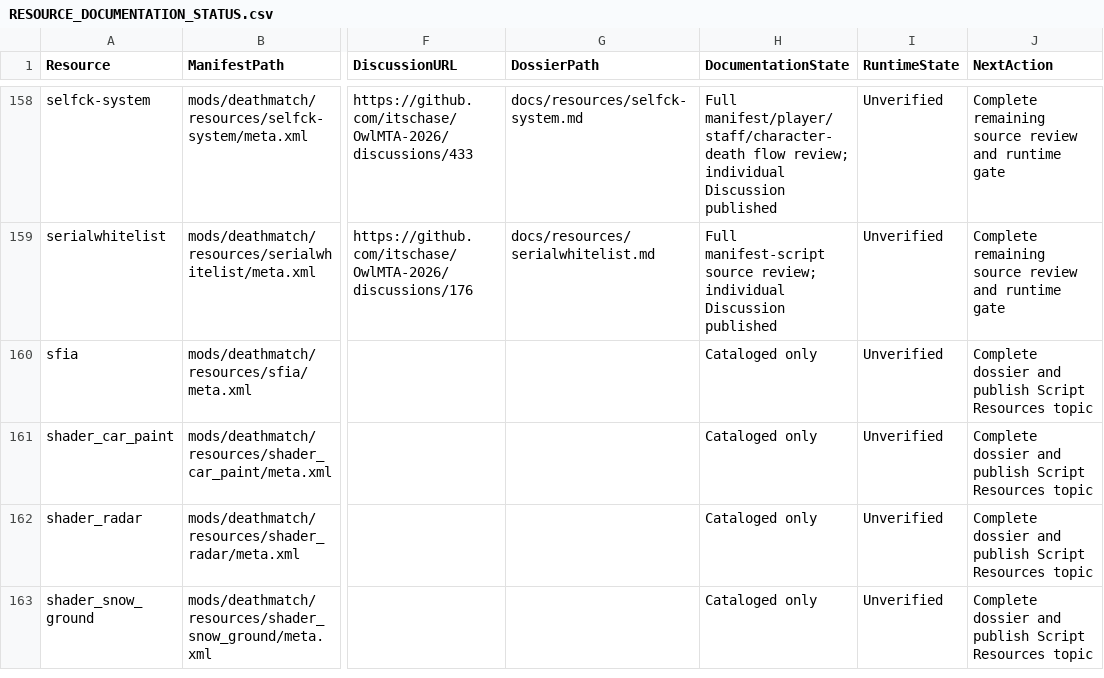
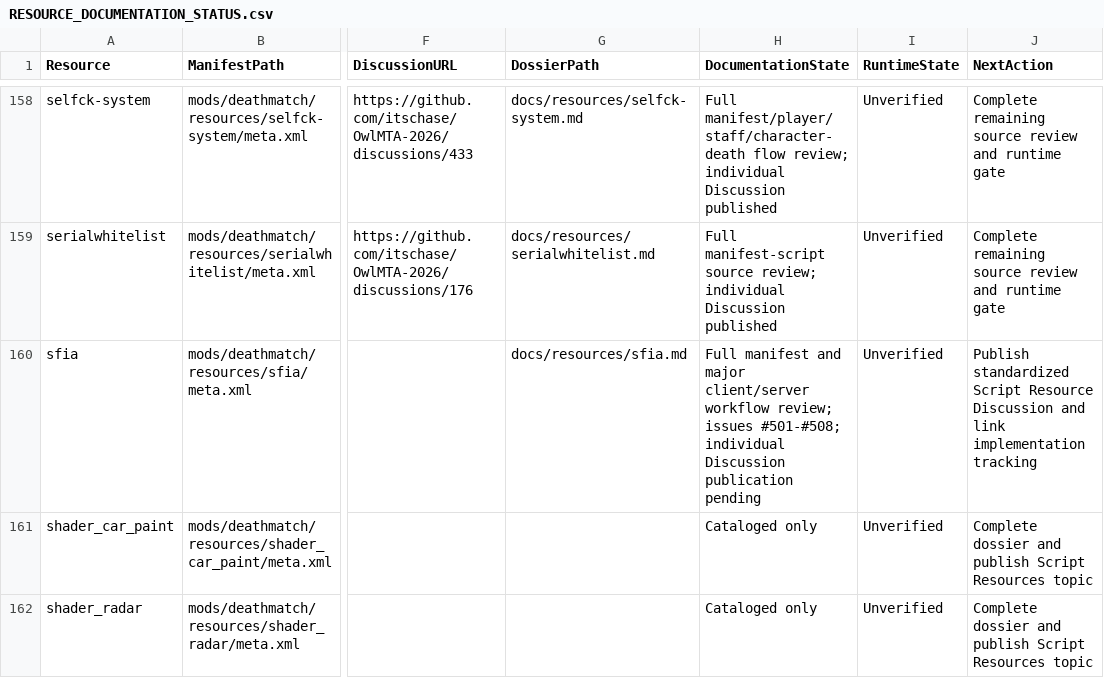
Before and after one commit to itschase/OwlMTA-2026, a CSV file: RESOURCE_DOCUMENTATION_STATUS.csv, drawn as a sheet; only a part is shown, gaps mark what is left out; the shorter side is filled out with more unchanged rows; the diff names each change by its address in the sheet, - before the commit and + after, or states it on an @@ line.

Commit message:
docs: audit SFIA aviation resource

```diff
--- a/RESOURCE_DOCUMENTATION_STATUS.csv
+++ b/RESOURCE_DOCUMENTATION_STATUS.csv
-G160 (DossierPath): (empty)
+G160 (DossierPath): docs/resources/sfia.md
-H160 (DocumentationState): Cataloged only
+H160 (DocumentationState): Full manifest and major client/server workflow review; issues #501-#508; individual Discussion publication pending
-J160 (NextAction): Complete dossier and publish Script Resources topic
+J160 (NextAction): Publish standardized Script Resource Discussion and link implementation tracking
```
Also changed, not shown: 4 other files.
